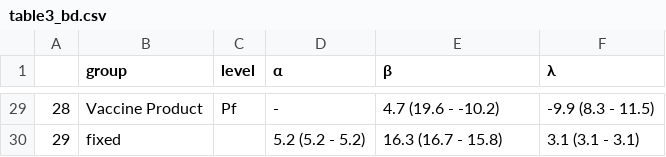
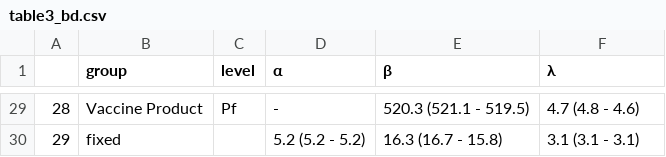
Before and after one commit to EAVE-II/data-harmonisation-exemplar-analysis, a CSV file: table3_bd.csv, drawn as a sheet; only a part is shown, gaps mark what is left out; the diff covers the shown part only.

```diff
--- a/table3_bd.csv
+++ b/table3_bd.csv
@@ -29,2 +29,2 @@
-"28","Vaccine Product","Pf","-","4.7 (19.6 - -10.2)","-9.9 (8.3 - 11.5)"
+"28","Vaccine Product","Pf","-","520.3 (521.1 - 519.5)","4.7 (4.8 - 4.6)"
 "29","fixed","","5.2 (5.2 - 5.2)","16.3 (16.7 - 15.8)","3.1 (3.1 - 3.1)"
```
Also changed, not shown: 29 edited cells elsewhere in this file, table3_pc.csv.
